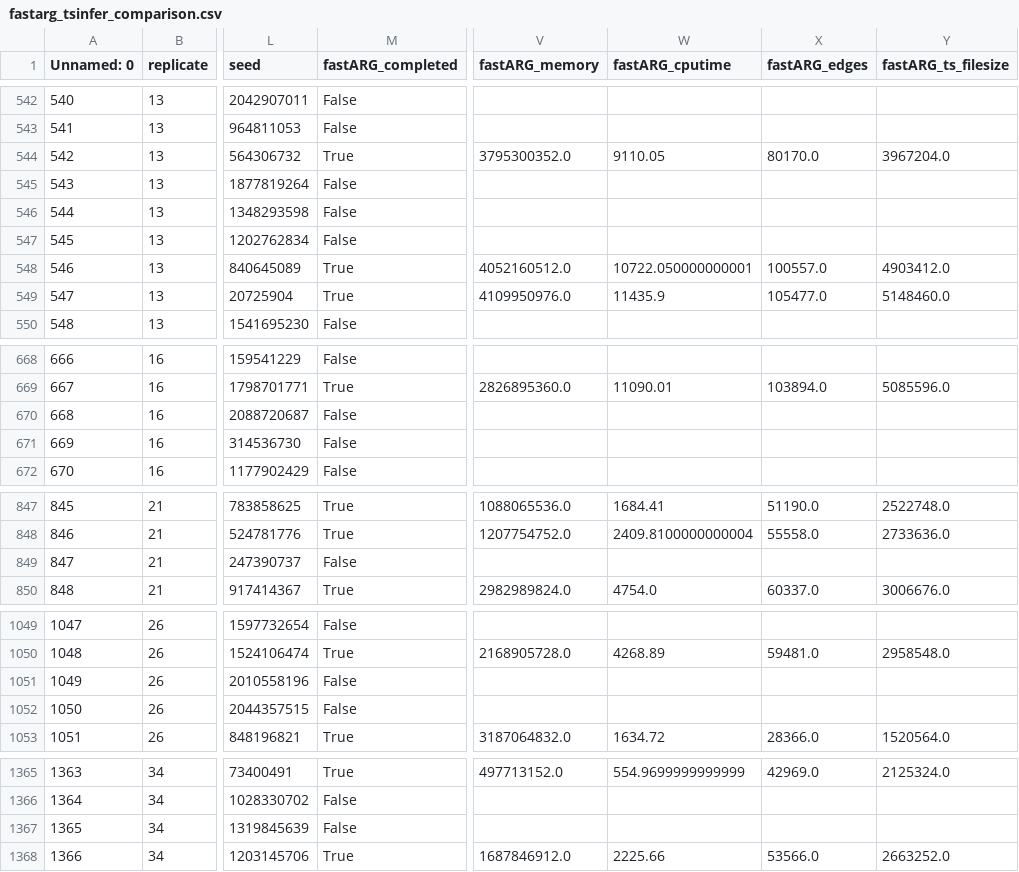
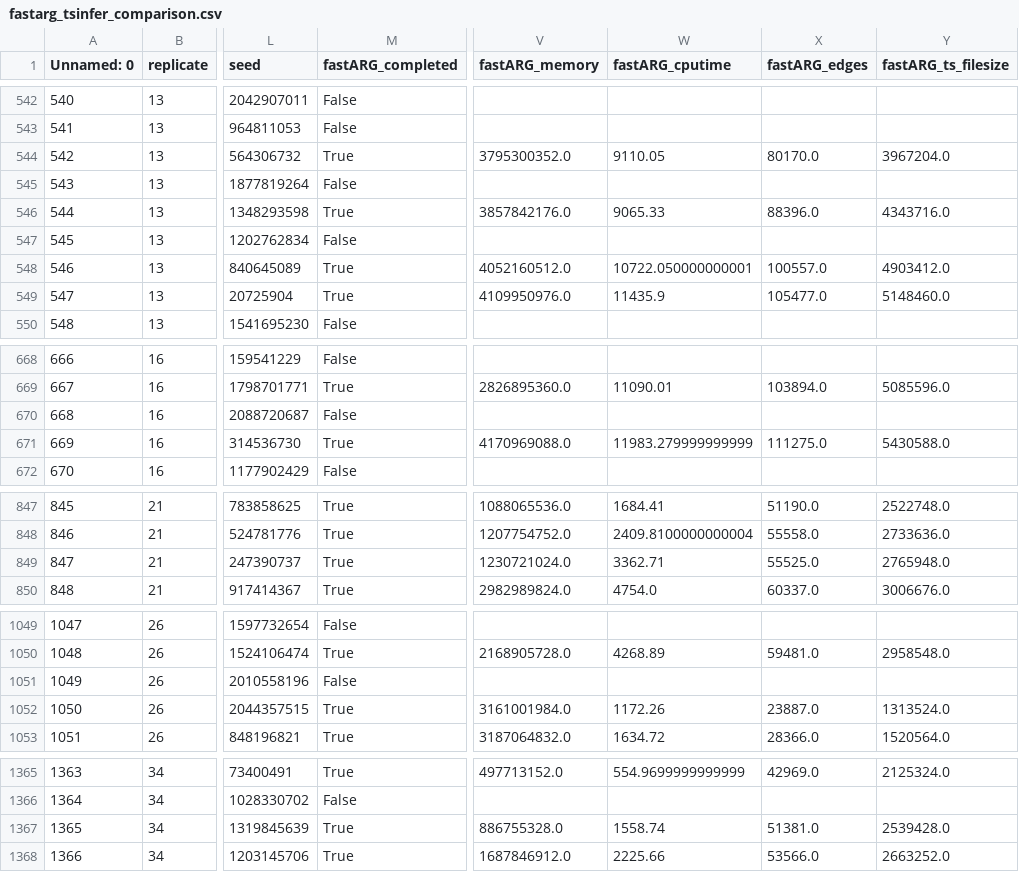
Before and after one commit to mcveanlab/treeseq-inference, a CSV file: data/fastarg_tsinfer_comparison.csv, drawn as a sheet; only a part is shown, gaps mark what is left out; the diff covers the shown part only; the diff names each change by its address in the sheet, - before the commit and + after, or states it on an @@ line.

```diff
--- a/data/fastarg_tsinfer_comparison.csv
+++ b/data/fastarg_tsinfer_comparison.csv
-M546 (fastARG_completed): False
+M546 (fastARG_completed): True
-V546 (fastARG_memory): (empty)
+V546 (fastARG_memory): 3857842176.0
-W546 (fastARG_cputime): (empty)
+W546 (fastARG_cputime): 9065.33
-X546 (fastARG_edges): (empty)
+X546 (fastARG_edges): 88396.0
-Y546 (fastARG_ts_filesize): (empty)
+Y546 (fastARG_ts_filesize): 4343716.0
-M671 (fastARG_completed): False
+M671 (fastARG_completed): True
-V671 (fastARG_memory): (empty)
+V671 (fastARG_memory): 4170969088.0
-W671 (fastARG_cputime): (empty)
+W671 (fastARG_cputime): 11983.279999999999
-X671 (fastARG_edges): (empty)
+X671 (fastARG_edges): 111275.0
-Y671 (fastARG_ts_filesize): (empty)
+Y671 (fastARG_ts_filesize): 5430588.0
-M849 (fastARG_completed): False
+M849 (fastARG_completed): True
-V849 (fastARG_memory): (empty)
+V849 (fastARG_memory): 1230721024.0
-W849 (fastARG_cputime): (empty)
+W849 (fastARG_cputime): 3362.71
-X849 (fastARG_edges): (empty)
+X849 (fastARG_edges): 55525.0
-Y849 (fastARG_ts_filesize): (empty)
+Y849 (fastARG_ts_filesize): 2765948.0
-M1052 (fastARG_completed): False
+M1052 (fastARG_completed): True
-V1052 (fastARG_memory): (empty)
+V1052 (fastARG_memory): 3161001984.0
-W1052 (fastARG_cputime): (empty)
+W1052 (fastARG_cputime): 1172.26
-X1052 (fastARG_edges): (empty)
+X1052 (fastARG_edges): 23887.0
-Y1052 (fastARG_ts_filesize): (empty)
+Y1052 (fastARG_ts_filesize): 1313524.0
-M1367 (fastARG_completed): False
+M1367 (fastARG_completed): True
-V1367 (fastARG_memory): (empty)
+V1367 (fastARG_memory): 886755328.0
-W1367 (fastARG_cputime): (empty)
+W1367 (fastARG_cputime): 1558.74
-X1367 (fastARG_edges): (empty)
+X1367 (fastARG_edges): 51381.0
-Y1367 (fastARG_ts_filesize): (empty)
+Y1367 (fastARG_ts_filesize): 2539428.0
```
Also changed, not shown: 78 edited cells elsewhere in this file.
